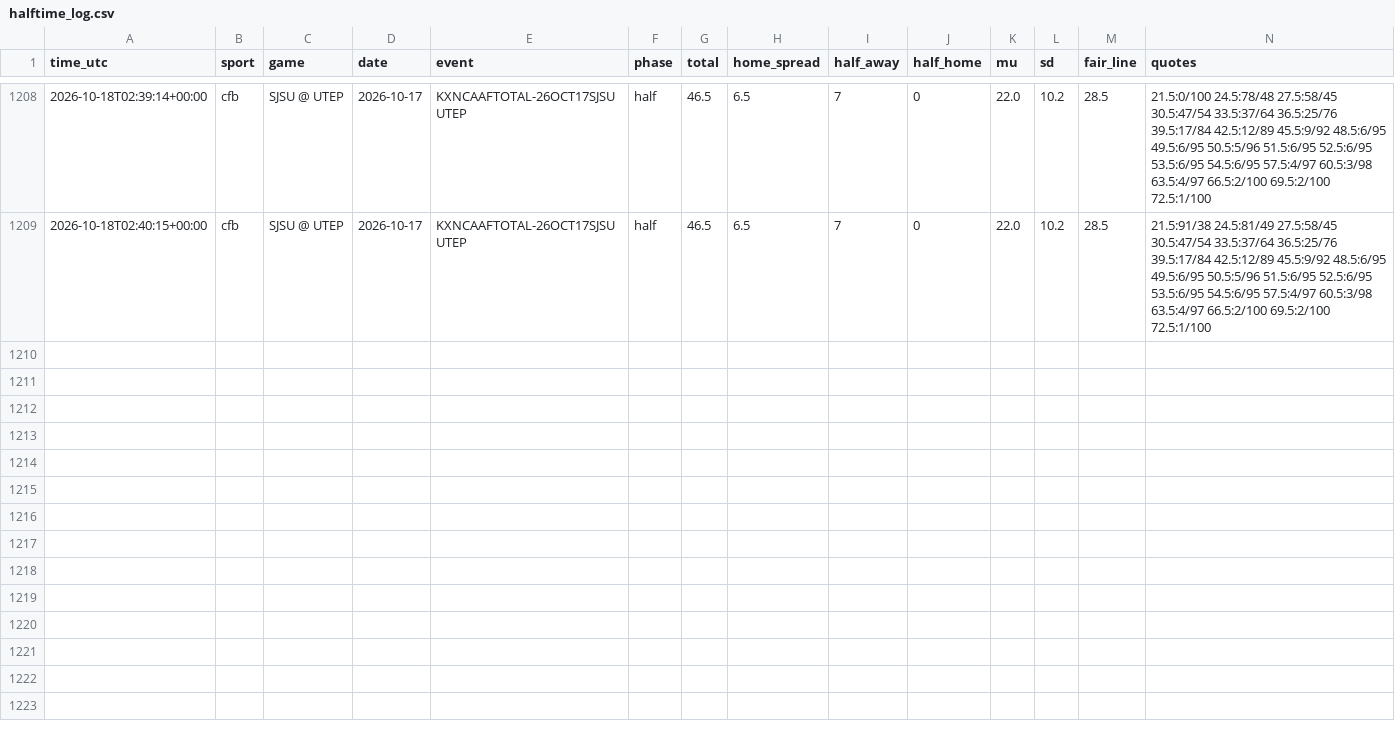
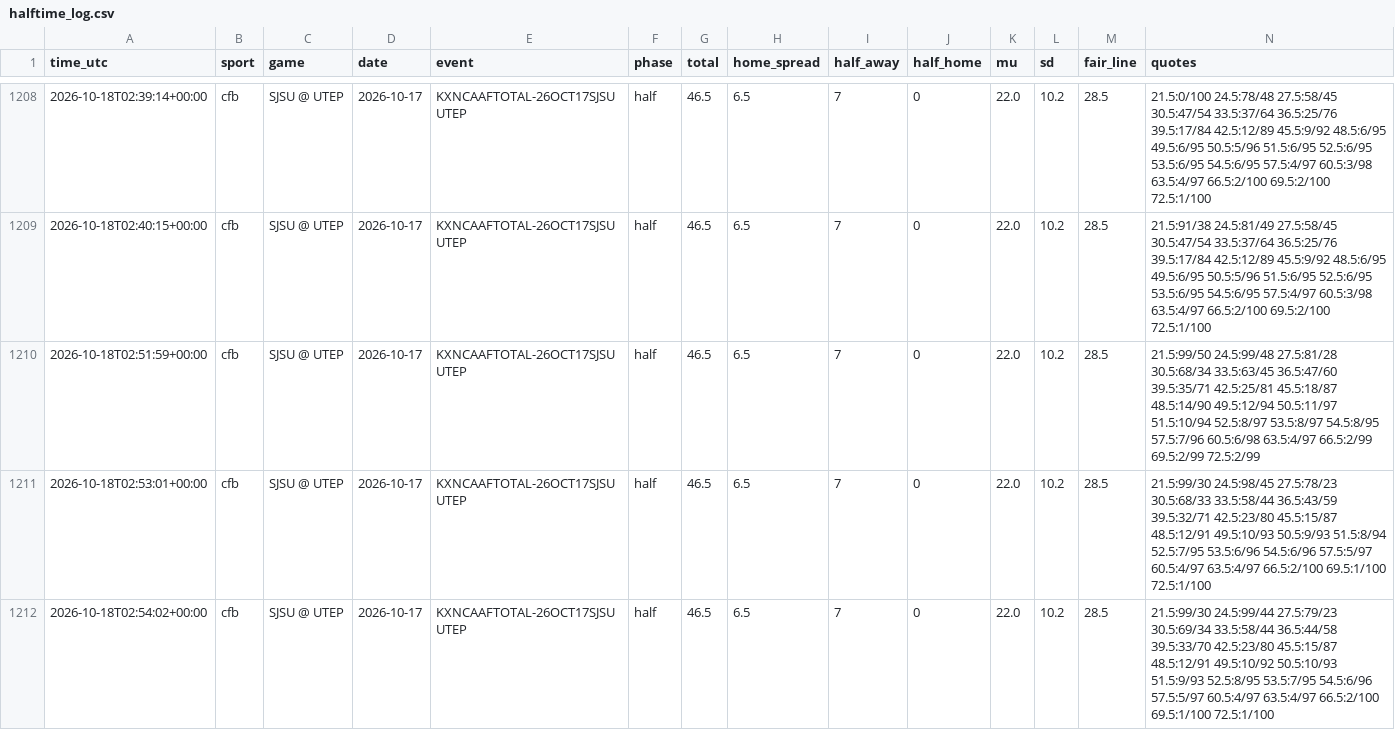
Before and after one commit to fouronetrue/halftime-desk, a CSV file: log/halftime_log.csv, drawn as a sheet; only a part is shown, gaps mark what is left out; rows hold the shown columns only; the diff covers the shown part only; the diff names each change by its address in the sheet, - before the commit and + after, or states it on an @@ line.

```diff
--- a/log/halftime_log.csv
+++ b/log/halftime_log.csv
+row 1210: 2026-10-18T02:51:59+00:00 | cfb | SJSU @ UTEP | 2026-10-17 | KXNCAAFTOTAL-26OCT17SJSUUTEP | half | 46.5 | 6.5 | 7 | 0 | 22.0 | 10.2 | 28.5 | 21.5:99/50 24.5:99/48 27.5:81/28 30.5:68/34 33.5:63/45 36.5:47/60 39.5:35/71 42.5:25/81 45.5:18/87 48.5:14/90 49.5:12/94 50.5:11/97 51.5:10/94 52.5:8/97 53.5:8/97 54.5:8/95 57.5:7/96 60.5:6/98 63.5:4/97 66.5:2/99 69.5:2/99 72.5:2/99
+row 1211: 2026-10-18T02:53:01+00:00 | cfb | SJSU @ UTEP | 2026-10-17 | KXNCAAFTOTAL-26OCT17SJSUUTEP | half | 46.5 | 6.5 | 7 | 0 | 22.0 | 10.2 | 28.5 | 21.5:99/30 24.5:98/45 27.5:78/23 30.5:68/33 33.5:58/44 36.5:43/59 39.5:32/71 42.5:23/80 45.5:15/87 48.5:12/91 49.5:10/93 50.5:9/93 51.5:8/94 52.5:7/95 53.5:6/96 54.5:6/96 57.5:5/97 60.5:4/97 63.5:4/97 66.5:2/100 69.5:1/100 72.5:1/100
+row 1212: 2026-10-18T02:54:02+00:00 | cfb | SJSU @ UTEP | 2026-10-17 | KXNCAAFTOTAL-26OCT17SJSUUTEP | half | 46.5 | 6.5 | 7 | 0 | 22.0 | 10.2 | 28.5 | 21.5:99/30 24.5:99/44 27.5:79/23 30.5:69/34 33.5:58/44 36.5:44/58 39.5:33/70 42.5:23/80 45.5:15/87 48.5:12/91 49.5:10/92 50.5:10/93 51.5:9/93 52.5:8/95 53.5:7/95 54.5:6/96 57.5:5/97 60.5:4/97 63.5:4/97 66.5:2/100 69.5:1/100 72.5:1/100
```
Also changed, not shown: 2 added rows elsewhere in this file, log/results.csv, 1 other file.
